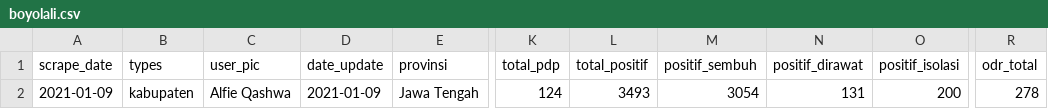
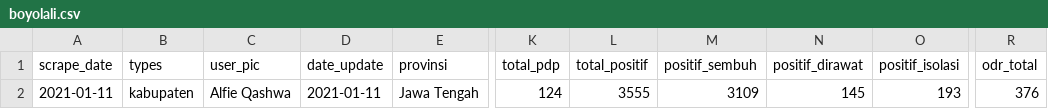
Before and after one commit to alfieqashwa/kominfo-pedulilindungi, a CSV file: ppcrawling/output/boyolali.csv, drawn as a sheet; only a part is shown, gaps mark what is left out; the diff names each change by its address in the sheet, - before the commit and + after, or states it on an @@ line.

```diff
--- a/ppcrawling/output/boyolali.csv
+++ b/ppcrawling/output/boyolali.csv
-A2 (scrape_date): 2021-01-09
+A2 (scrape_date): 2021-01-11
-D2 (date_update): 2021-01-09
+D2 (date_update): 2021-01-11
-L2 (total_positif): 3493
+L2 (total_positif): 3555
-M2 (positif_sembuh): 3054
+M2 (positif_sembuh): 3109
-N2 (positif_dirawat): 131
+N2 (positif_dirawat): 145
-O2 (positif_isolasi): 200
+O2 (positif_isolasi): 193
-R2 (odr_total): 278
+R2 (odr_total): 376
```
Also changed, not shown: JAWA_TENGAH/cilacap/new/format.csv, JAWA_TENGAH/grobogan/new/format.csv, 4 other files.
